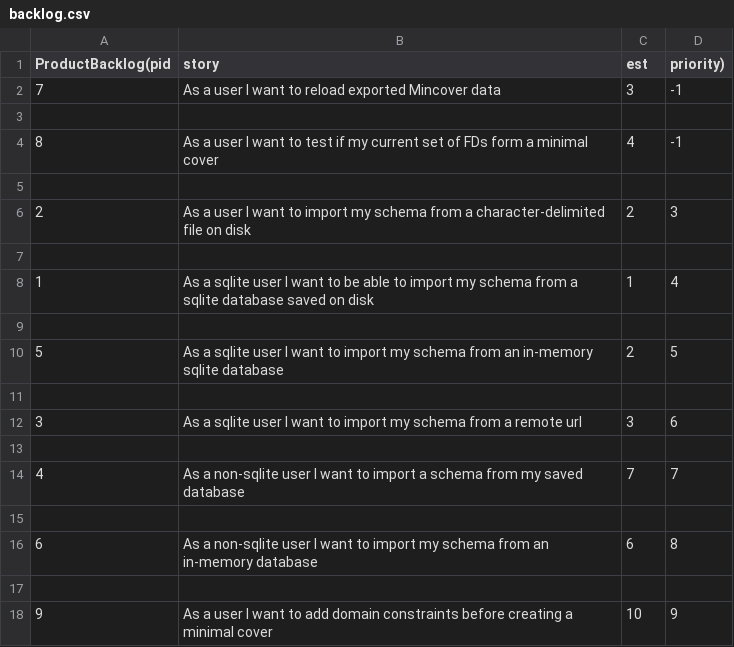
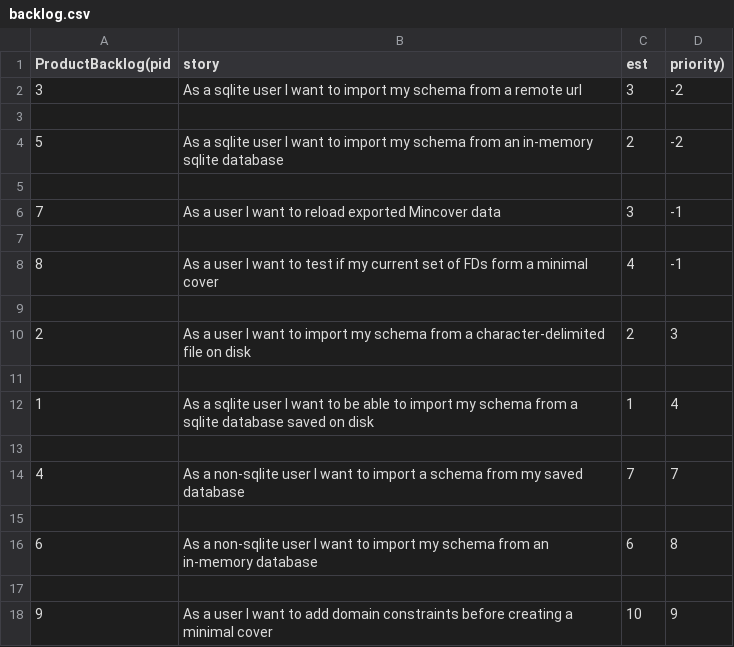
Before and after one commit to patel-nikhil/dbToolkit, a CSV file: python/Mincover/docs/backlog.csv, drawn as a sheet; removed rows and columns are numbered as before the commit, all else as after; the diff names each change by its address in the sheet, - before the commit and + after, or states it on an @@ line.

```diff
--- a/python/Mincover/docs/backlog.csv
+++ b/python/Mincover/docs/backlog.csv
+row 2: 3 | As a sqlite user I want to import my schema from a remote url | 3 | -2
+row 3: (empty)
+row 4: 5 | As a sqlite user I want to import my schema from an in-memory sqlite database | 2 | -2
+row 5: (empty)
-row 9: (empty)
-row 10: 5 | As a sqlite user I want to import my schema from an in-memory sqlite database | 2 | 5
-row 11: (empty)
-row 12: 3 | As a sqlite user I want to import my schema from a remote url | 3 | 6
```
Also changed, not shown: python/Mincover/docs/daily_scrum.csv, python/Mincover/docs/tasklog.csv, 3 other files.
